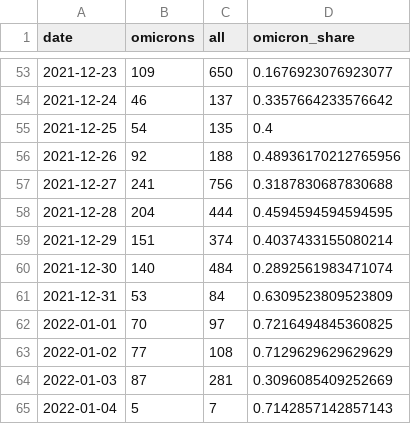
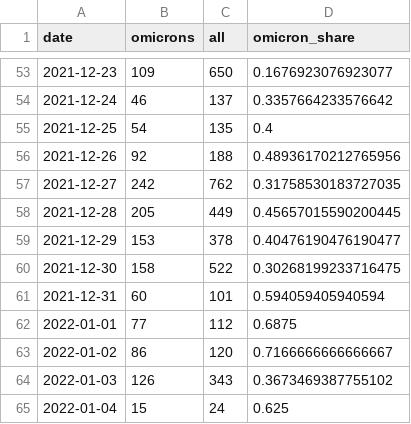
Before and after one commit to maxwimmer/omikron, a CSV file: plots/omicron_pivot.csv, drawn as a sheet; only a part is shown, gaps mark what is left out.

```diff
--- a/plots/omicron_pivot.csv
+++ b/plots/omicron_pivot.csv
@@ -56,10 +56,10 @@ date,omicrons,all,omicron_share
 2021-12-26,92,188,0.48936170212765956
-2021-12-27,241,756,0.3187830687830688
-2021-12-28,204,444,0.4594594594594595
-2021-12-29,151,374,0.4037433155080214
-2021-12-30,140,484,0.2892561983471074
-2021-12-31,53,84,0.6309523809523809
-2022-01-01,70,97,0.7216494845360825
-2022-01-02,77,108,0.7129629629629629
-2022-01-03,87,281,0.3096085409252669
-2022-01-04,5,7,0.7142857142857143
+2021-12-27,242,762,0.31758530183727035
+2021-12-28,205,449,0.45657015590200445
+2021-12-29,153,378,0.40476190476190477
+2021-12-30,158,522,0.30268199233716475
+2021-12-31,60,101,0.594059405940594
+2022-01-01,77,112,0.6875
+2022-01-02,86,120,0.7166666666666667
+2022-01-03,126,343,0.3673469387755102
+2022-01-04,15,24,0.625
```
Also changed, not shown: 2 other files.
